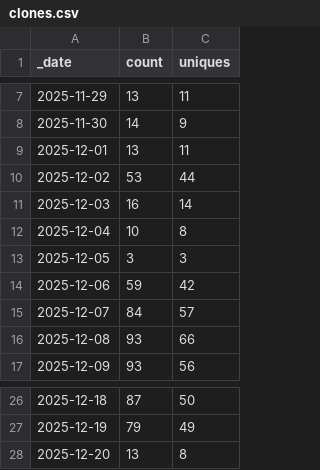
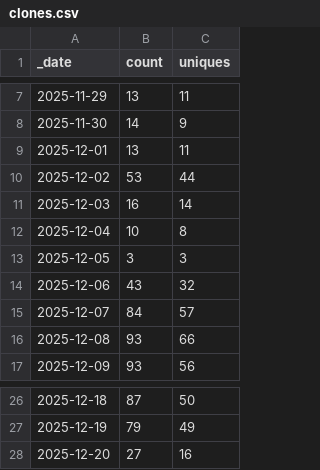
Before and after one commit to Mehran-Ai/Mehran-Ai, a CSV file: traffic/clones.csv, drawn as a sheet; only a part is shown, gaps mark what is left out.

```diff
--- a/traffic/clones.csv
+++ b/traffic/clones.csv
@@ -13,3 +13,3 @@ _date,count,uniques
 2025-12-05,3,3
-2025-12-06,59,42
+2025-12-06,43,32
 2025-12-07,84,57
@@ -27,2 +27,2 @@ _date,count,uniques
 2025-12-19,79,49
-2025-12-20,13,8
+2025-12-20,27,16
```
Also changed, not shown: 1 other file.
